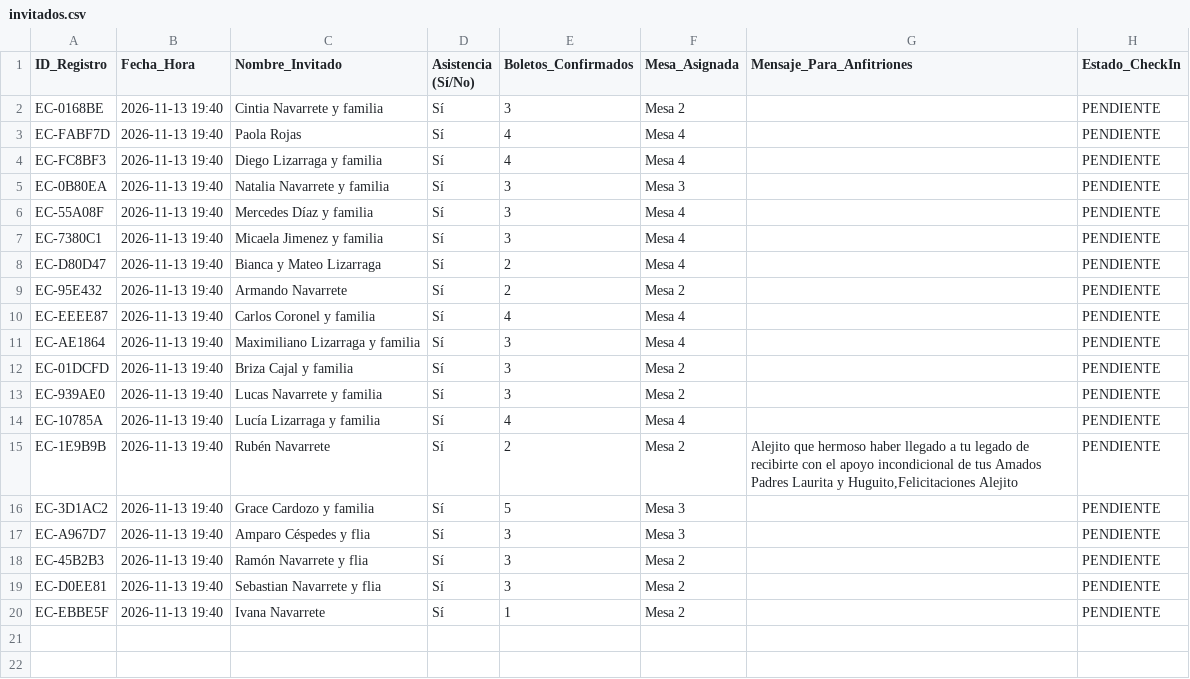
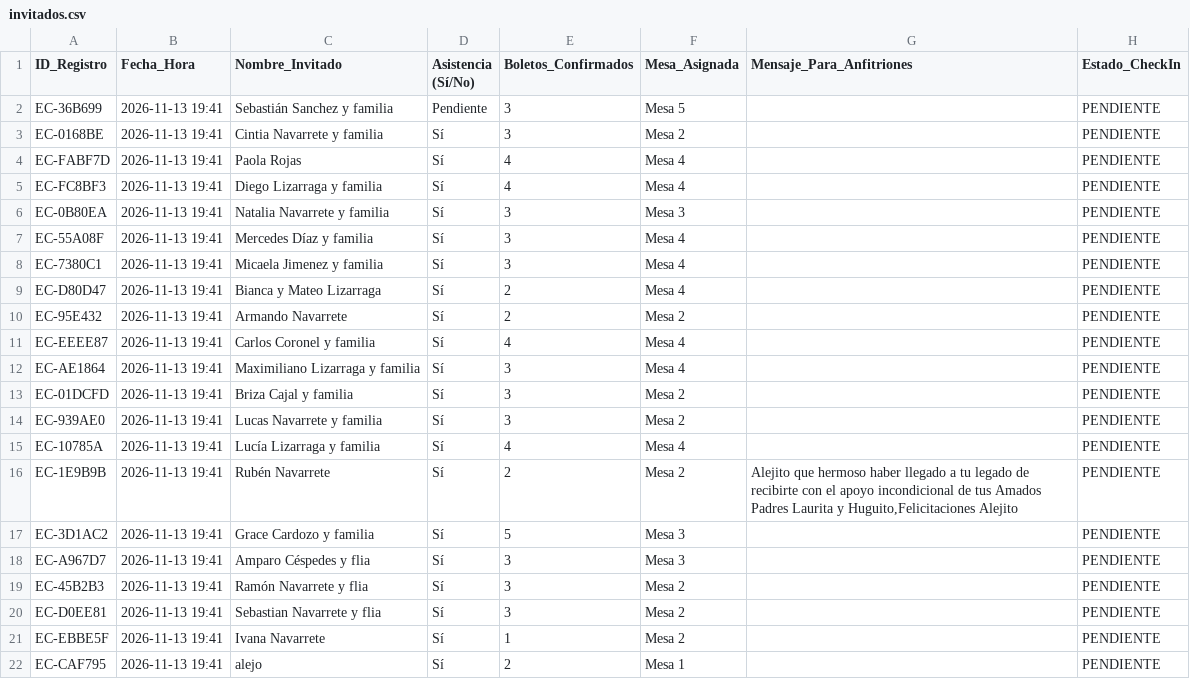
Before and after one commit to eventcraft-ai/invitations, a CSV file: alejo-navarrete-c8d87c/invitados.csv, drawn as a sheet.

Commit message:
Update Guest Excel (alejo-navarrete-c8d87c): 21 families

```diff
--- a/alejo-navarrete-c8d87c/invitados.csv
+++ b/alejo-navarrete-c8d87c/invitados.csv
@@ -1,20 +1,22 @@
 ID_Registro,Fecha_Hora,Nombre_Invitado,Asistencia (Sí/No),Boletos_Confirmados,Mesa_Asignada,Mensaje_Para_Anfitriones,Estado_CheckIn
-"EC-0168BE","2026-11-13 19:40","Cintia Navarrete y familia","Sí",3,"Mesa 2","","PENDIENTE"
-"EC-FABF7D","2026-11-13 19:40","Paola Rojas","Sí",4,"Mesa 4","","PENDIENTE"
-"EC-FC8BF3","2026-11-13 19:40","Diego Lizarraga y familia","Sí",4,"Mesa 4","","PENDIENTE"
-"EC-0B80EA","2026-11-13 19:40","Natalia Navarrete y familia","Sí",3,"Mesa 3","","PENDIENTE"
-"EC-55A08F","2026-11-13 19:40","Mercedes Díaz y familia","Sí",3,"Mesa 4","","PENDIENTE"
-"EC-7380C1","2026-11-13 19:40","Micaela Jimenez y familia","Sí",3,"Mesa 4","","PENDIENTE"
-"EC-D80D47","2026-11-13 19:40","Bianca y Mateo Lizarraga","Sí",2,"Mesa 4","","PENDIENTE"
-"EC-95E432","2026-11-13 19:40","Armando Navarrete","Sí",2,"Mesa 2","","PENDIENTE"
-"EC-EEEE87","2026-11-13 19:40","Carlos Coronel y familia","Sí",4,"Mesa 4","","PENDIENTE"
-"EC-AE1864","2026-11-13 19:40","Maximiliano Lizarraga y familia","Sí",3,"Mesa 4","","PENDIENTE"
-"EC-01DCFD","2026-11-13 19:40","Briza Cajal y familia","Sí",3,"Mesa 2","","PENDIENTE"
-"EC-939AE0","2026-11-13 19:40","Lucas Navarrete y familia","Sí",3,"Mesa 2","","PENDIENTE"
-"EC-10785A","2026-11-13 19:40","Lucía Lizarraga y familia","Sí",4,"Mesa 4","","PENDIENTE"
-"EC-1E9B9B","2026-11-13 19:40","Rubén Navarrete","Sí",2,"Mesa 2","Alejito que hermoso haber llegado a tu legado de recibirte con el apoyo incondicional de tus Amados Padres Laurita y Huguito,Felicitaciones Alejito","PENDIENTE"
-"EC-3D1AC2","2026-11-13 19:40","Grace Cardozo y familia","Sí",5,"Mesa 3","","PENDIENTE"
-"EC-A967D7","2026-11-13 19:40","Amparo Céspedes y flia","Sí",3,"Mesa 3","","PENDIENTE"
-"EC-45B2B3","2026-11-13 19:40","Ramón Navarrete y flia","Sí",3,"Mesa 2","","PENDIENTE"
-"EC-D0EE81","2026-11-13 19:40","Sebastian Navarrete y flia","Sí",3,"Mesa 2","","PENDIENTE"
-"EC-EBBE5F","2026-11-13 19:40","Ivana Navarrete","Sí",1,"Mesa 2","","PENDIENTE"
+"EC-36B699","2026-11-13 19:41","Sebastián Sanchez y familia","Pendiente",3,"Mesa 5","","PENDIENTE"
+"EC-0168BE","2026-11-13 19:41","Cintia Navarrete y familia","Sí",3,"Mesa 2","","PENDIENTE"
+"EC-FABF7D","2026-11-13 19:41","Paola Rojas","Sí",4,"Mesa 4","","PENDIENTE"
+"EC-FC8BF3","2026-11-13 19:41","Diego Lizarraga y familia","Sí",4,"Mesa 4","","PENDIENTE"
+"EC-0B80EA","2026-11-13 19:41","Natalia Navarrete y familia","Sí",3,"Mesa 3","","PENDIENTE"
+"EC-55A08F","2026-11-13 19:41","Mercedes Díaz y familia","Sí",3,"Mesa 4","","PENDIENTE"
+"EC-7380C1","2026-11-13 19:41","Micaela Jimenez y familia","Sí",3,"Mesa 4","","PENDIENTE"
+"EC-D80D47","2026-11-13 19:41","Bianca y Mateo Lizarraga","Sí",2,"Mesa 4","","PENDIENTE"
+"EC-95E432","2026-11-13 19:41","Armando Navarrete","Sí",2,"Mesa 2","","PENDIENTE"
+"EC-EEEE87","2026-11-13 19:41","Carlos Coronel y familia","Sí",4,"Mesa 4","","PENDIENTE"
+"EC-AE1864","2026-11-13 19:41","Maximiliano Lizarraga y familia","Sí",3,"Mesa 4","","PENDIENTE"
+"EC-01DCFD","2026-11-13 19:41","Briza Cajal y familia","Sí",3,"Mesa 2","","PENDIENTE"
+"EC-939AE0","2026-11-13 19:41","Lucas Navarrete y familia","Sí",3,"Mesa 2","","PENDIENTE"
+"EC-10785A","2026-11-13 19:41","Lucía Lizarraga y familia","Sí",4,"Mesa 4","","PENDIENTE"
+"EC-1E9B9B","2026-11-13 19:41","Rubén Navarrete","Sí",2,"Mesa 2","Alejito que hermoso haber llegado a tu legado de recibirte con el apoyo incondicional de tus Amados Padres Laurita y Huguito,Felicitaciones Alejito","PENDIENTE"
+"EC-3D1AC2","2026-11-13 19:41","Grace Cardozo y familia","Sí",5,"Mesa 3","","PENDIENTE"
+"EC-A967D7","2026-11-13 19:41","Amparo Céspedes y flia","Sí",3,"Mesa 3","","PENDIENTE"
+"EC-45B2B3","2026-11-13 19:41","Ramón Navarrete y flia","Sí",3,"Mesa 2","","PENDIENTE"
+"EC-D0EE81","2026-11-13 19:41","Sebastian Navarrete y flia","Sí",3,"Mesa 2","","PENDIENTE"
+"EC-EBBE5F","2026-11-13 19:41","Ivana Navarrete","Sí",1,"Mesa 2","","PENDIENTE"
+"EC-CAF795","2026-11-13 19:41","alejo","Sí",2,"Mesa 1","","PENDIENTE"
```
Also changed, not shown: 1 other file.
